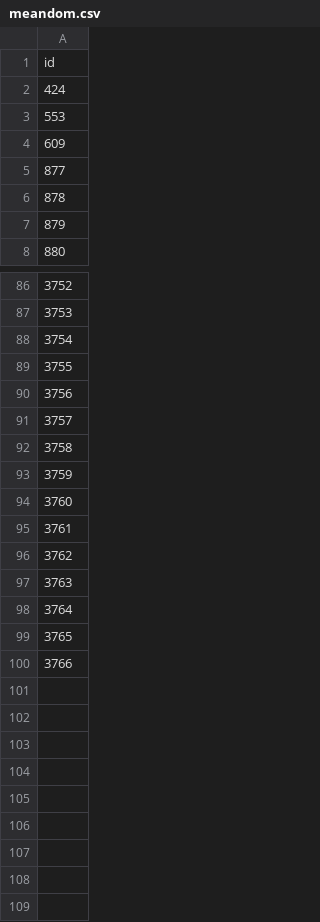
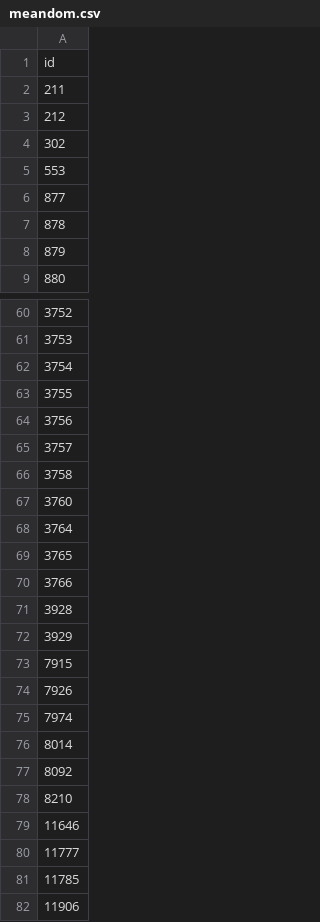
Before and after one commit to pufanyi/DiffVoice, a CSV file: data/outliers/meandom.csv, drawn as a sheet; only a part is shown, gaps mark what is left out; the diff covers the shown part only.

```diff
--- a/data/outliers/meandom.csv
+++ b/data/outliers/meandom.csv
@@ -1,5 +1,6 @@
 "id"
-424
+211
+212
+302
 553
-609
 877
@@ -92,7 +66,3 @@
 3758
-3759
 3760
-3761
-3762
-3763
 3764
@@ -100 +70,13 @@
 3766
+3928
+3929
+7915
+7926
+7974
+8014
+8092
+8210
+11646
+11777
+11785
+11906
```
Also changed, not shown: 5 added rows, 32 removed rows and 3 edited cells elsewhere in this file, 6 other files.
